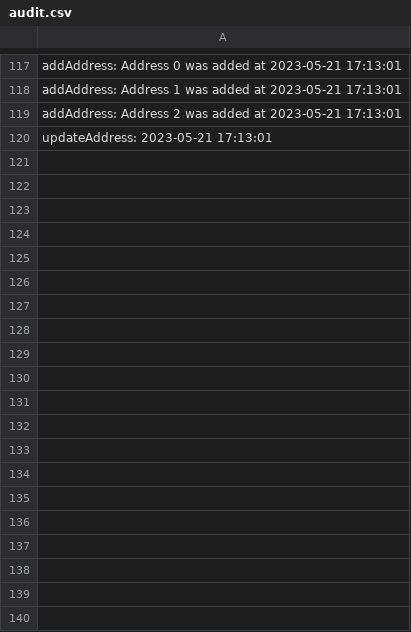
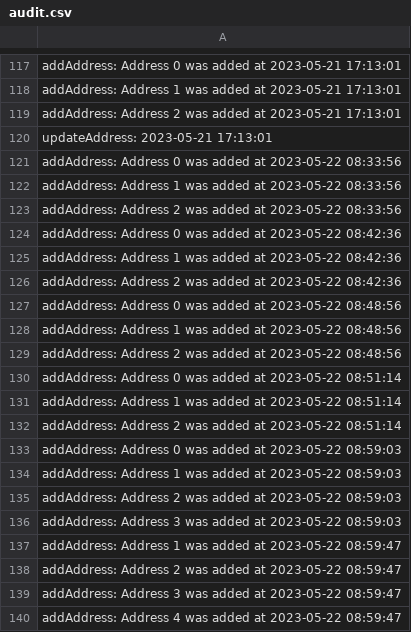
Before and after one commit to ralucarogoza/food-delivery-platform, a CSV file: src/utils/CSVfiles/audit.csv, drawn as a sheet; only a part is shown, gaps mark what is left out; the diff covers the shown part only; the diff names each change by its address in the sheet, - before the commit and + after, or states it on an @@ line.

```diff
--- a/src/utils/CSVfiles/audit.csv
+++ b/src/utils/CSVfiles/audit.csv
+row 121: addAddress: Address 0 was added at 2023-05-22 08:33:56
+row 122: addAddress: Address 1 was added at 2023-05-22 08:33:56
+row 123: addAddress: Address 2 was added at 2023-05-22 08:33:56
+row 124: addAddress: Address 0 was added at 2023-05-22 08:42:36
+row 125: addAddress: Address 1 was added at 2023-05-22 08:42:36
+row 126: addAddress: Address 2 was added at 2023-05-22 08:42:36
+row 127: addAddress: Address 0 was added at 2023-05-22 08:48:56
+row 128: addAddress: Address 1 was added at 2023-05-22 08:48:56
+row 129: addAddress: Address 2 was added at 2023-05-22 08:48:56
+row 130: addAddress: Address 0 was added at 2023-05-22 08:51:14
+row 131: addAddress: Address 1 was added at 2023-05-22 08:51:14
+row 132: addAddress: Address 2 was added at 2023-05-22 08:51:14
+row 133: addAddress: Address 0 was added at 2023-05-22 08:59:03
+row 134: addAddress: Address 1 was added at 2023-05-22 08:59:03
+row 135: addAddress: Address 2 was added at 2023-05-22 08:59:03
+row 136: addAddress: Address 3 was added at 2023-05-22 08:59:03
+row 137: addAddress: Address 1 was added at 2023-05-22 08:59:47
+row 138: addAddress: Address 2 was added at 2023-05-22 08:59:47
+row 139: addAddress: Address 3 was added at 2023-05-22 08:59:47
+row 140: addAddress: Address 4 was added at 2023-05-22 08:59:47
```
Also changed, not shown: 23 added rows elsewhere in this file, out/production/Food Delivery Platform/utils/CSVfiles/audit.csv, 15 other files.
